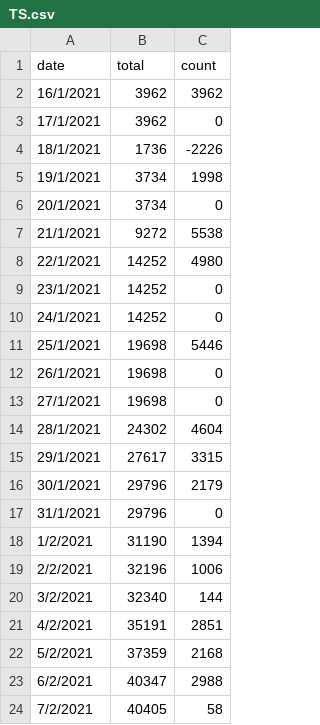
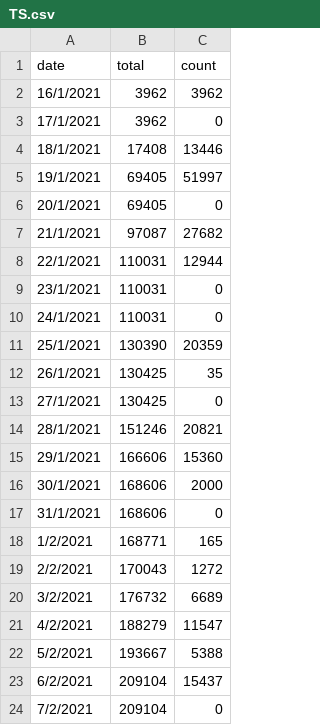
Before and after one commit to india-covid19vaccine/india-covid19vaccine.github.io, a CSV file: csv/TS.csv, drawn as a sheet; only a part is shown; the diff covers the shown part only.

```diff
--- a/csv/TS.csv
+++ b/csv/TS.csv
@@ -3,22 +3,22 @@ date,total,count
 17/1/2021,3962,0
-18/1/2021,1736,-2226
-19/1/2021,3734,1998
-20/1/2021,3734,0
-21/1/2021,9272,5538
-22/1/2021,14252,4980
-23/1/2021,14252,0
-24/1/2021,14252,0
-25/1/2021,19698,5446
-26/1/2021,19698,0
-27/1/2021,19698,0
-28/1/2021,24302,4604
-29/1/2021,27617,3315
-30/1/2021,29796,2179
-31/1/2021,29796,0
-1/2/2021,31190,1394
-2/2/2021,32196,1006
-3/2/2021,32340,144
-4/2/2021,35191,2851
-5/2/2021,37359,2168
-6/2/2021,40347,2988
-7/2/2021,40405,58
+18/1/2021,17408,13446
+19/1/2021,69405,51997
+20/1/2021,69405,0
+21/1/2021,97087,27682
+22/1/2021,110031,12944
+23/1/2021,110031,0
+24/1/2021,110031,0
+25/1/2021,130390,20359
+26/1/2021,130425,35
+27/1/2021,130425,0
+28/1/2021,151246,20821
+29/1/2021,166606,15360
+30/1/2021,168606,2000
+31/1/2021,168606,0
+1/2/2021,168771,165
+2/2/2021,170043,1272
+3/2/2021,176732,6689
+4/2/2021,188279,11547
+5/2/2021,193667,5388
+6/2/2021,209104,15437
+7/2/2021,209104,0
```
Also changed, not shown: 6 edited cells elsewhere in this file, csv/TR.csv, csv/state.csv, 6 other files.
